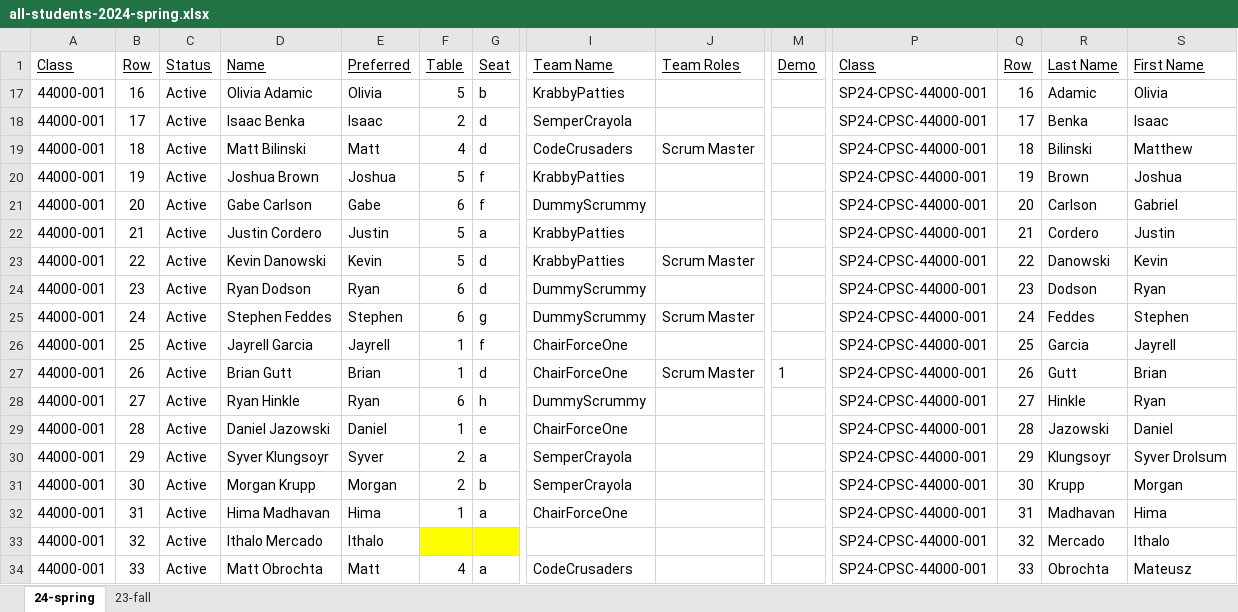
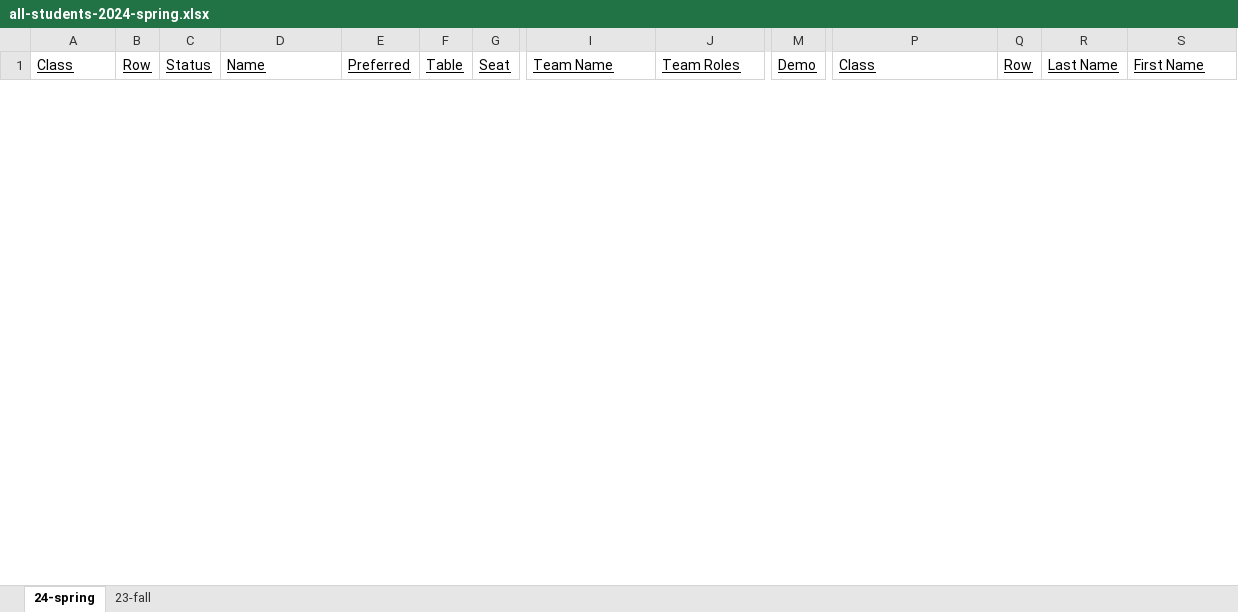
Before and after one commit to EricJPogue/lewis-education-static, an Excel workbook: students/all-students-2024-spring.xlsx, sheet 24-spring, drawn as a sheet; only a part is shown, gaps mark what is left out; values as stored, in another font and other column widths than the file's, no borders; removed rows and columns are numbered as before the commit, all else as after; rows hold the shown columns only; the diff covers the shown part only; the diff names each change by its address in the sheet, - before the commit and + after, or states it on an @@ line.

```diff
--- a/students/all-students-2024-spring.xlsx (sheet 24-spring)
+++ b/students/all-students-2024-spring.xlsx (sheet 24-spring)
@@ row 17 hidden: 44000-001 | 16 | Active | Olivia Adamic | Olivia | 5 | b | KrabbyPatties |  |  | SP24-CPSC-44000-001 | 16 | Adamic | Olivia @@
@@ row 18 hidden: 44000-001 | 17 | Active | Isaac Benka | Isaac | 2 | d | SemperCrayola |  |  | SP24-CPSC-44000-001 | 17 | Benka | Isaac @@
@@ row 19 hidden: 44000-001 | 18 | Active | Matt Bilinski | Matt | 4 | d | CodeCrusaders | Scrum Master |  | SP24-CPSC-44000-001 | 18 | Bilinski | Matthew @@
@@ row 20 hidden: 44000-001 | 19 | Active | Joshua Brown | Joshua | 5 | f | KrabbyPatties |  |  | SP24-CPSC-44000-001 | 19 | Brown | Joshua @@
@@ row 21 hidden: 44000-001 | 20 | Active | Gabe Carlson | Gabe | 6 | f | DummyScrummy |  |  | SP24-CPSC-44000-001 | 20 | Carlson | Gabriel @@
@@ row 22 hidden: 44000-001 | 21 | Active | Justin Cordero | Justin | 5 | a | KrabbyPatties |  |  | SP24-CPSC-44000-001 | 21 | Cordero | Justin @@
@@ row 23 hidden: 44000-001 | 22 | Active | Kevin Danowski | Kevin | 5 | d | KrabbyPatties | Scrum Master |  | SP24-CPSC-44000-001 | 22 | Danowski | Kevin @@
@@ row 24 hidden: 44000-001 | 23 | Active | Ryan Dodson | Ryan | 6 | d | DummyScrummy |  |  | SP24-CPSC-44000-001 | 23 | Dodson | Ryan @@
@@ row 25 hidden: 44000-001 | 24 | Active | Stephen Feddes | Stephen | 6 | g | DummyScrummy | Scrum Master |  | SP24-CPSC-44000-001 | 24 | Feddes | Stephen @@
@@ row 26 hidden: 44000-001 | 25 | Active | Jayrell Garcia | Jayrell | 1 | f | ChairForceOne |  |  | SP24-CPSC-44000-001 | 25 | Garcia | Jayrell @@
@@ row 27 hidden: 44000-001 | 26 | Active | Brian Gutt | Brian | 1 | d | ChairForceOne | Scrum Master | 1 | SP24-CPSC-44000-001 | 26 | Gutt | Brian @@
@@ row 28 hidden: 44000-001 | 27 | Active | Ryan Hinkle | Ryan | 6 | h | DummyScrummy |  |  | SP24-CPSC-44000-001 | 27 | Hinkle | Ryan @@
@@ row 29 hidden: 44000-001 | 28 | Active | Daniel Jazowski | Daniel | 1 | e | ChairForceOne |  |  | SP24-CPSC-44000-001 | 28 | Jazowski | Daniel @@
@@ row 30 hidden: 44000-001 | 29 | Active | Syver Klungsoyr | Syver | 2 | a | SemperCrayola |  |  | SP24-CPSC-44000-001 | 29 | Klungsoyr | Syver Drolsum @@
@@ row 31 hidden: 44000-001 | 30 | Active | Morgan Krupp | Morgan | 2 | b | SemperCrayola |  |  | SP24-CPSC-44000-001 | 30 | Krupp | Morgan @@
@@ row 32 hidden: 44000-001 | 31 | Active | Hima Madhavan | Hima | 1 | a | ChairForceOne |  |  | SP24-CPSC-44000-001 | 31 | Madhavan | Hima @@
@@ row 33 hidden: 44000-001 | 32 | Active | Ithalo Mercado | Ithalo |  |  |  |  |  | SP24-CPSC-44000-001 | 32 | Mercado | Ithalo @@
@@ row 34 hidden: 44000-001 | 33 | Active | Matt Obrochta | Matt | 4 | a | CodeCrusaders |  |  | SP24-CPSC-44000-001 | 33 | Obrochta | Mateusz @@
```
Also changed, not shown: 1 removed row and 16 hidden or unhidden rows elsewhere in this sheet, hidden cells, 6 other files.
